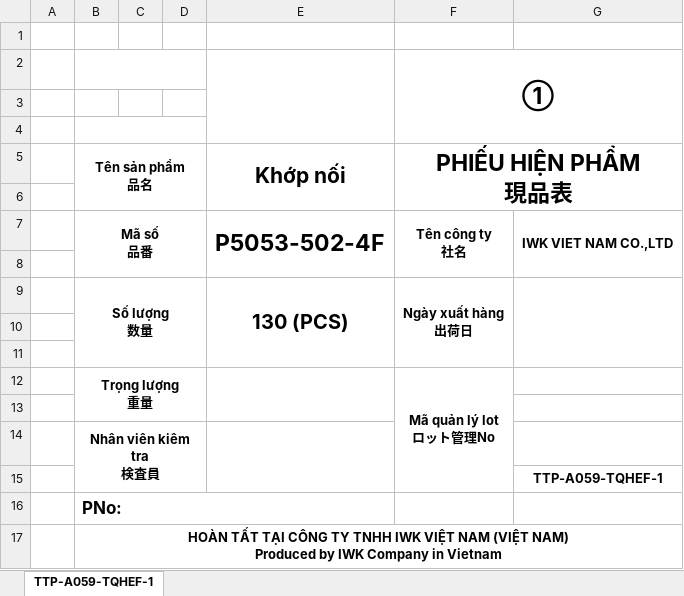
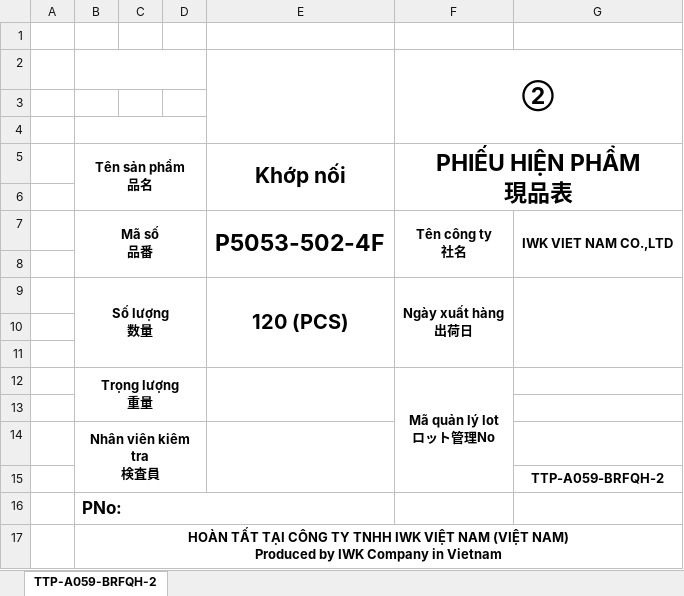
Before and after one commit to KhangToon/ProcessManagement, an Excel workbook: ProcessManagement/wwwroot/ExportLocation/MQLThungTPExcelForm.xlsx, sheet TTP-A059-BRFQH-2, drawn as a sheet; values as stored, in another font and other column widths than the file's, no borders; charts and pictures not drawn; the diff names each change by its address in the sheet, - before the commit and + after, or states it on an @@ line.

```diff
--- a/ProcessManagement/wwwroot/ExportLocation/MQLThungTPExcelForm.xlsx (sheet TTP-A059-BRFQH-2)
+++ b/ProcessManagement/wwwroot/ExportLocation/MQLThungTPExcelForm.xlsx (sheet TTP-A059-BRFQH-2)
-sheet tab: TTP-A059-TQHEF-1
+sheet tab: TTP-A059-BRFQH-2
-F2 (PHIẾU HIỆN PHẨM 現品表): ①
+F2 (PHIẾU HIỆN PHẨM 現品表): ②
-E9 (Khớp nối): 130 (PCS)
+E9 (Khớp nối): 120 (PCS)
-G15: TTP-A059-TQHEF-1
+G15: TTP-A059-BRFQH-2
```
Also changed, not shown: charts or pictures, 6 other files.
